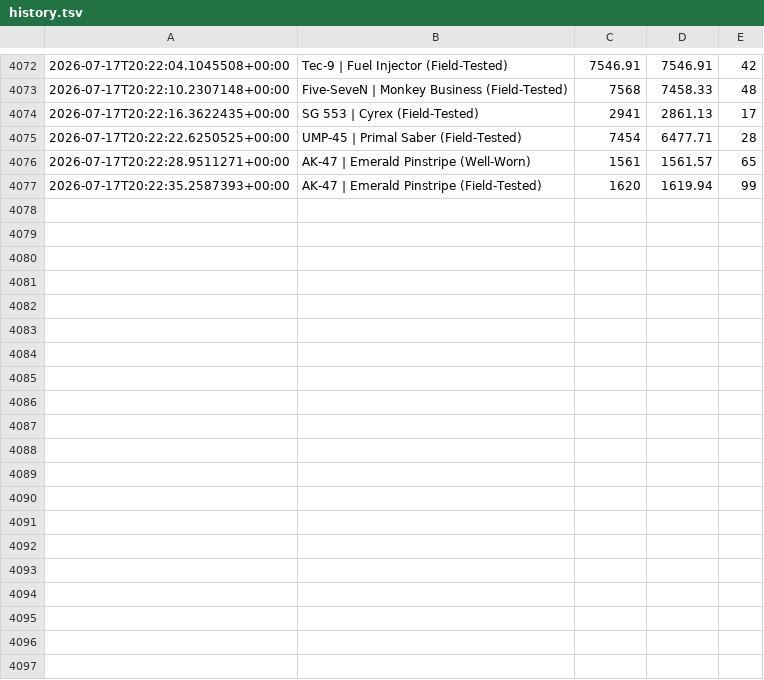
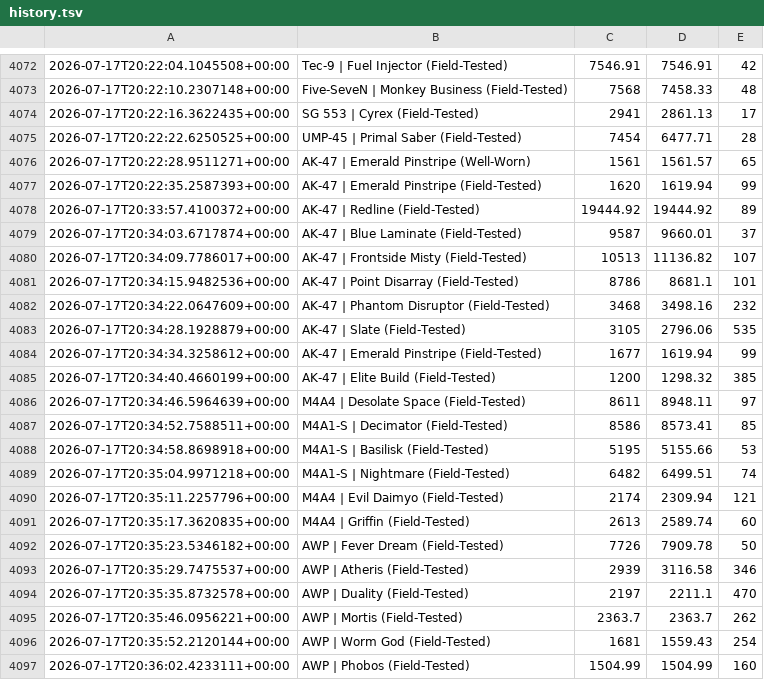
Before and after one commit to clau021/cs2-tracker, a TSV file: history.tsv, drawn as a sheet; only a part is shown, gaps mark what is left out; the diff covers the shown part only.

```diff
--- a/history.tsv
+++ b/history.tsv
@@ -4077 +4077,21 @@
 2026-07-17T20:22:35.2587393+00:00	AK-47 | Emerald Pinstripe (Field-Tested)	1620	1619.94	99
+2026-07-17T20:33:57.4100372+00:00	AK-47 | Redline (Field-Tested)	19444.92	19444.92	89
+2026-07-17T20:34:03.6717874+00:00	AK-47 | Blue Laminate (Field-Tested)	9587	9660.01	37
+2026-07-17T20:34:09.7786017+00:00	AK-47 | Frontside Misty (Field-Tested)	10513	11136.82	107
+2026-07-17T20:34:15.9482536+00:00	AK-47 | Point Disarray (Field-Tested)	8786	8681.1	101
+2026-07-17T20:34:22.0647609+00:00	AK-47 | Phantom Disruptor (Field-Tested)	3468	3498.16	232
+2026-07-17T20:34:28.1928879+00:00	AK-47 | Slate (Field-Tested)	3105	2796.06	535
+2026-07-17T20:34:34.3258612+00:00	AK-47 | Emerald Pinstripe (Field-Tested)	1677	1619.94	99
+2026-07-17T20:34:40.4660199+00:00	AK-47 | Elite Build (Field-Tested)	1200	1298.32	385
+2026-07-17T20:34:46.5964639+00:00	M4A4 | Desolate Space (Field-Tested)	8611	8948.11	97
+2026-07-17T20:34:52.7588511+00:00	M4A1-S | Decimator (Field-Tested)	8586	8573.41	85
+2026-07-17T20:34:58.8698918+00:00	M4A1-S | Basilisk (Field-Tested)	5195	5155.66	53
+2026-07-17T20:35:04.9971218+00:00	M4A1-S | Nightmare (Field-Tested)	6482	6499.51	74
+2026-07-17T20:35:11.2257796+00:00	M4A4 | Evil Daimyo (Field-Tested)	2174	2309.94	121
+2026-07-17T20:35:17.3620835+00:00	M4A4 | Griffin (Field-Tested)	2613	2589.74	60
+2026-07-17T20:35:23.5346182+00:00	AWP | Fever Dream (Field-Tested)	7726	7909.78	50
+2026-07-17T20:35:29.7475537+00:00	AWP | Atheris (Field-Tested)	2939	3116.58	346
+2026-07-17T20:35:35.8732578+00:00	AWP | Duality (Field-Tested)	2197	2211.1	470
+2026-07-17T20:35:46.0956221+00:00	AWP | Mortis (Field-Tested)	2363.7	2363.7	262
+2026-07-17T20:35:52.2120144+00:00	AWP | Worm God (Field-Tested)	1681	1559.43	254
+2026-07-17T20:36:02.4233111+00:00	AWP | Phobos (Field-Tested)	1504.99	1504.99	160
```
Also changed, not shown: 15 added rows elsewhere in this file.
